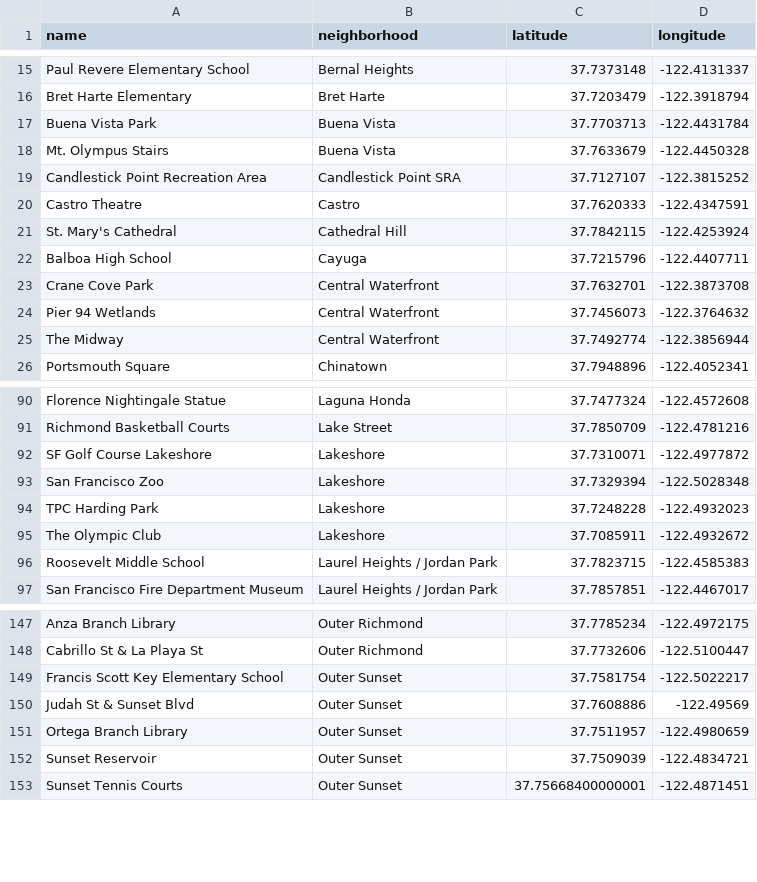
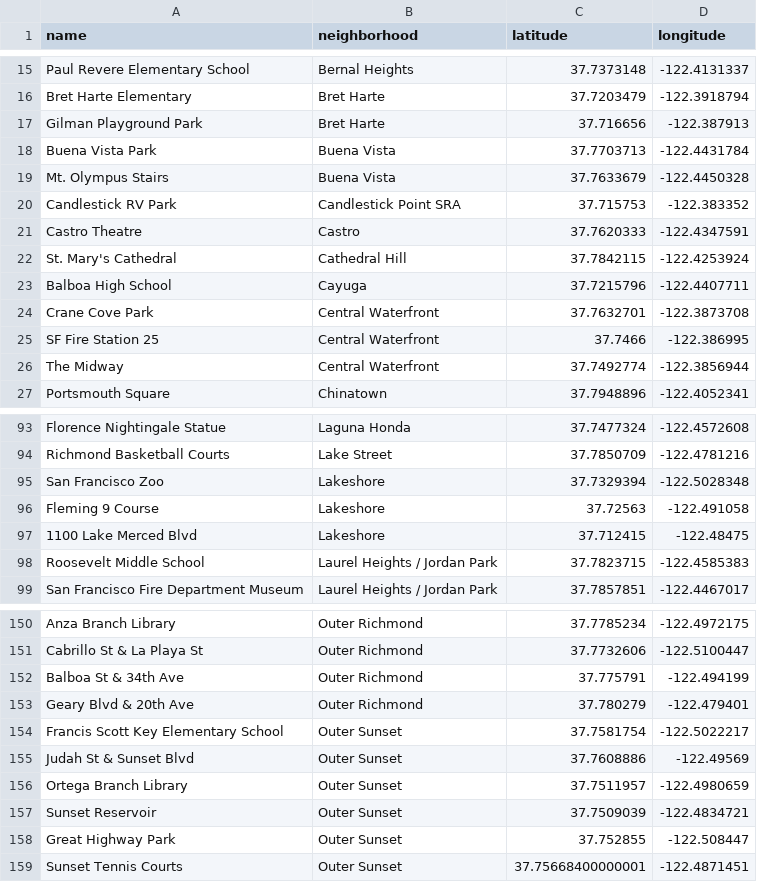
Before and after one commit to puravparab/waymo-api, a CSV file: examples/sf/data/sf_locations.csv, drawn as a sheet; only a part is shown, gaps mark what is left out; the diff covers the shown part only.

Commit message:
updated sf locations data

```diff
--- a/examples/sf/data/sf_locations.csv
+++ b/examples/sf/data/sf_locations.csv
@@ -16,5 +16,6 @@ Paul Revere Elementary School,Bernal Heights,37.7373148,-122.4131337
 Bret Harte Elementary,Bret Harte,37.7203479,-122.3918794
+Gilman Playground Park,Bret Harte,37.716656,-122.387913
 Buena Vista Park,Buena Vista,37.7703713,-122.4431784
 Mt. Olympus Stairs,Buena Vista,37.7633679,-122.4450328
-Candlestick Point Recreation Area,Candlestick Point SRA,37.7127107,-122.3815252
+Candlestick RV Park,Candlestick Point SRA,37.715753,-122.383352
 Castro Theatre,Castro,37.7620333,-122.4347591
@@ -23,3 +24,3 @@ Balboa High School,Cayuga,37.7215796,-122.4407711
 Crane Cove Park,Central Waterfront,37.7632701,-122.3873708
-Pier 94 Wetlands,Central Waterfront,37.7456073,-122.3764632
+SF Fire Station 25,Central Waterfront,37.7466,-122.386995
 The Midway,Central Waterfront,37.7492774,-122.3856944
@@ -91,6 +94,5 @@ Florence Nightingale Statue,Laguna Honda,37.7477324,-122.4572608
 Richmond Basketball Courts,Lake Street,37.7850709,-122.4781216
-SF Golf Course Lakeshore,Lakeshore,37.7310071,-122.4977872
 San Francisco Zoo,Lakeshore,37.7329394,-122.5028348
-TPC Harding Park,Lakeshore,37.7248228,-122.4932023
-The Olympic Club,Lakeshore,37.7085911,-122.4932672
+Fleming 9 Course,Lakeshore,37.72563,-122.491058
+1100 Lake Merced Blvd,Lakeshore,37.712415,-122.48475
 Roosevelt Middle School,Laurel Heights / Jordan Park,37.7823715,-122.4585383
@@ -148,2 +151,4 @@ Anza Branch Library,Outer Richmond,37.7785234,-122.4972175
 Cabrillo St & La Playa St,Outer Richmond,37.7732606,-122.5100447
+Balboa St & 34th Ave,Outer Richmond,37.775791,-122.494199
+Geary Blvd & 20th Ave,Outer Richmond,37.780279,-122.479401
 Francis Scott Key Elementary School,Outer Sunset,37.7581754,-122.5022217
@@ -152,2 +157,3 @@ Ortega Branch Library,Outer Sunset,37.7511957,-122.4980659
 Sunset Reservoir,Outer Sunset,37.7509039,-122.4834721
+Great Highway Park,Outer Sunset,37.752855,-122.508447
 Sunset Tennis Courts,Outer Sunset,37.75668400000001,-122.4871451
```
Also changed, not shown: 6 added rows elsewhere in this file.
